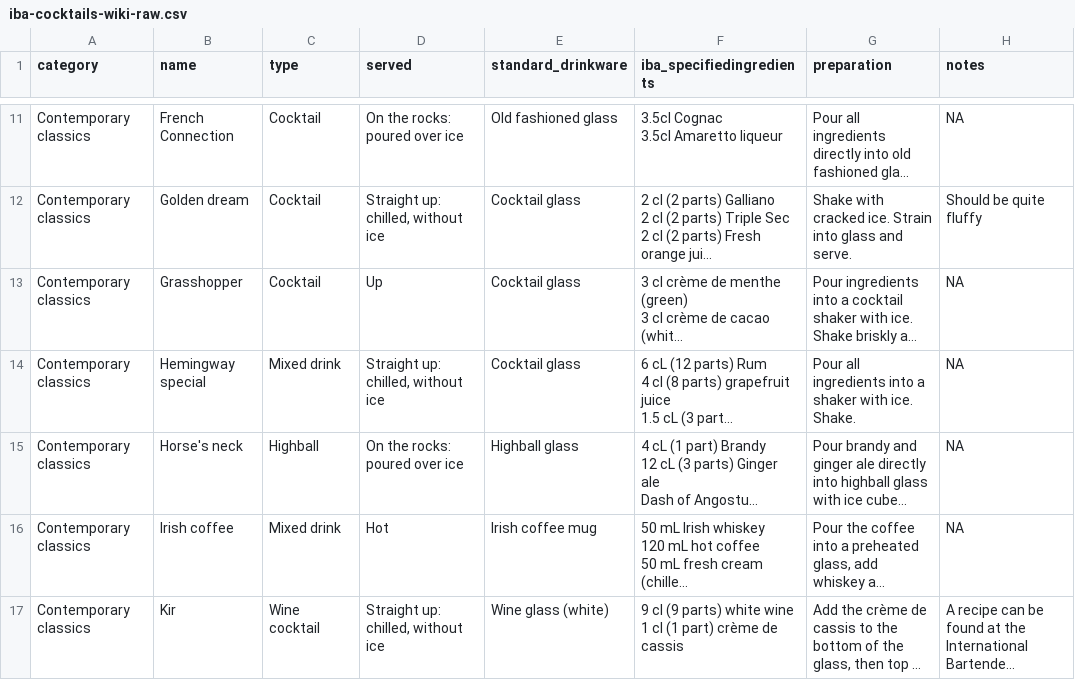
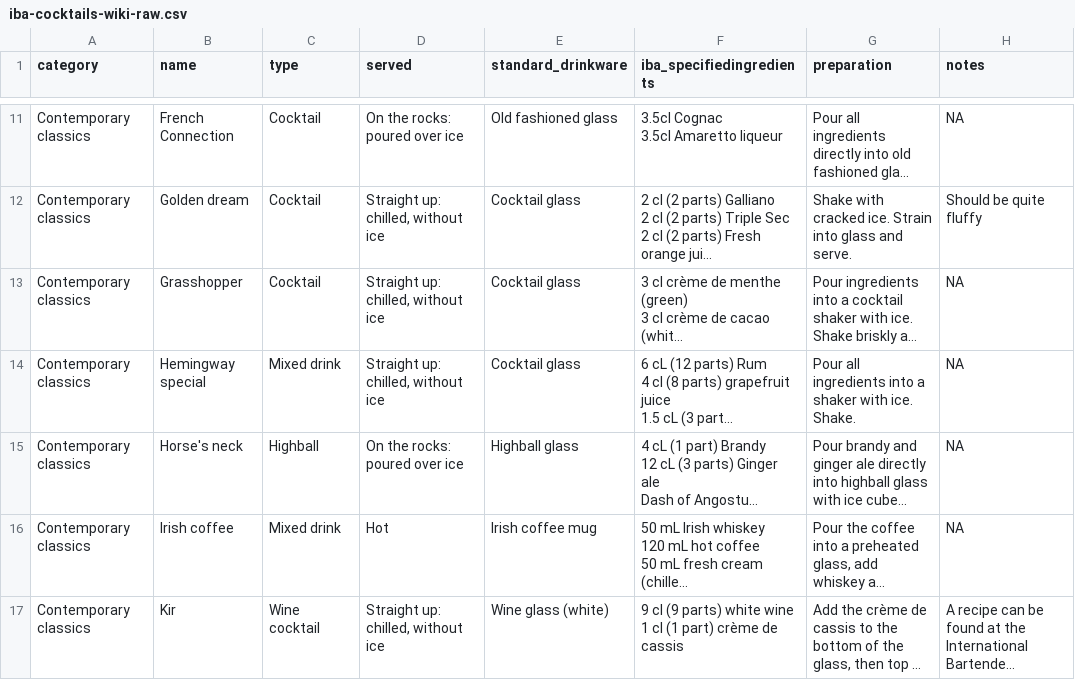
Before and after one commit to rasmusab/iba-cocktails, a CSV file: wikipedia/iba-cocktails-wiki-raw.csv, drawn as a sheet; only a part is shown, gaps mark what is left out; long unchanged cells end in …; the diff names each change by its address in the sheet, - before the commit and + after, or states it on an @@ line.

Commit message:
Updated https://en.wikipedia.org/wiki/Grasshopper_(cocktail)

```diff
--- a/wikipedia/iba-cocktails-wiki-raw.csv
+++ b/wikipedia/iba-cocktails-wiki-raw.csv
-D13 (served): Up
+D13 (served): Straight up: chilled, without ice
```
